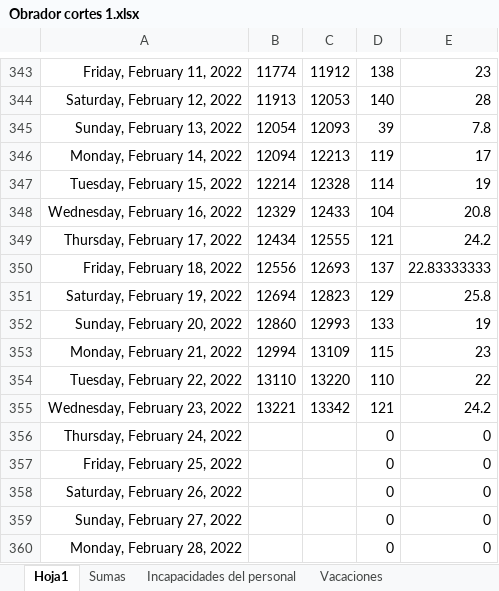
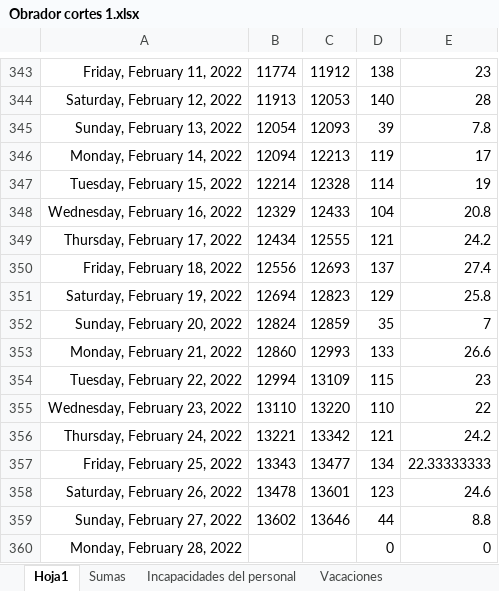
Before and after one commit to Hydra9999414/Cortes, an Excel workbook: Obrador cortes 1.xlsx, sheet Hoja1, drawn as a sheet; only a part is shown, gaps mark what is left out; values as stored, in another font and other column widths than the file's, no borders; removed rows and columns are numbered as before the commit, all else as after; the diff names each change by its address in the sheet, - before the commit and + after, or states it on an @@ line.

Commit message:
Update

```diff
--- a/Obrador cortes 1.xlsx (sheet Hoja1)
+++ b/Obrador cortes 1.xlsx (sheet Hoja1)
-E350: 22.83333333
+E350: 27.4
+row 352: Sunday, February 20, 2022 | 12824 | 12859 | 35 | 7
-A353: Sunday, February 20, 2022
+A353: Monday, February 21, 2022
-E353: 19
+E353: 26.6
-A354: Monday, February 21, 2022
+A354: Tuesday, February 22, 2022
-A355: Tuesday, February 22, 2022
+A355: Wednesday, February 23, 2022
-A356: Wednesday, February 23, 2022
+A356: Thursday, February 24, 2022
-row 356: Thursday, February 24, 2022 |  |  | 0 | 0
-B357: (empty)
+B357: 13343
-C357: (empty)
+C357: 13477
-D357: 0
+D357: 134
-E357: 0
+E357: 22.33333333
-B358: (empty)
+B358: 13478
-C358: (empty)
+C358: 13601
-D358: 0
+D358: 123
-E358: 0
+E358: 24.6
-B359: (empty)
+B359: 13602
-C359: (empty)
+C359: 13646
-D359: 0
+D359: 44
-E359: 0
+E359: 8.8
```
Also changed, not shown: formulas that keep their value.
